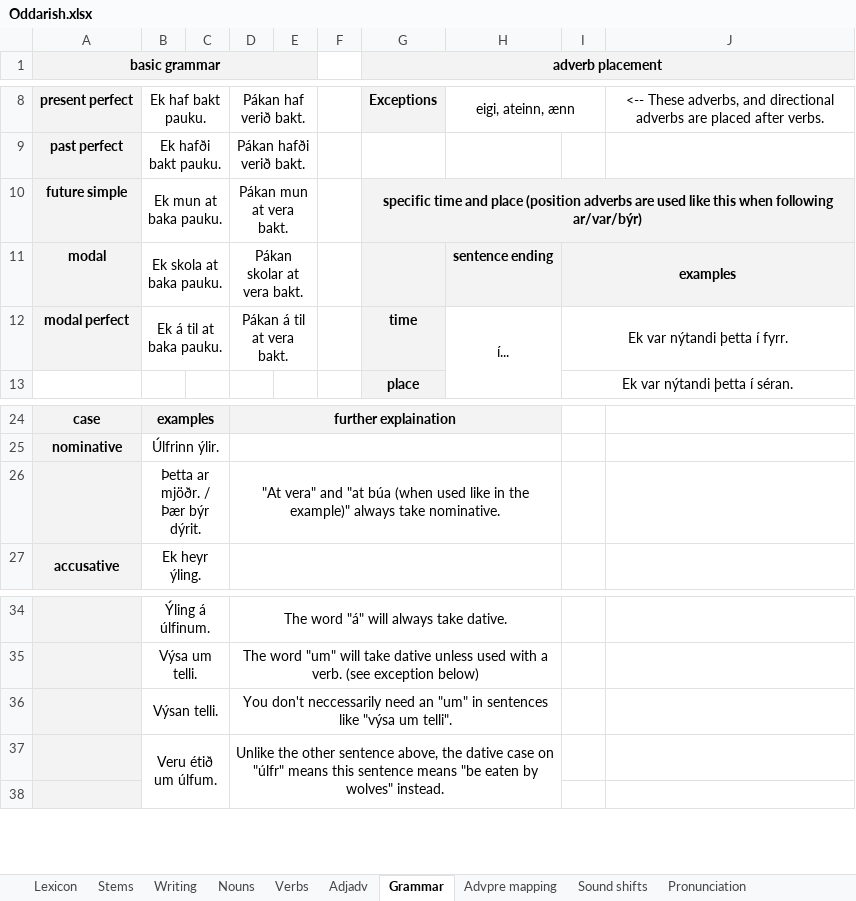
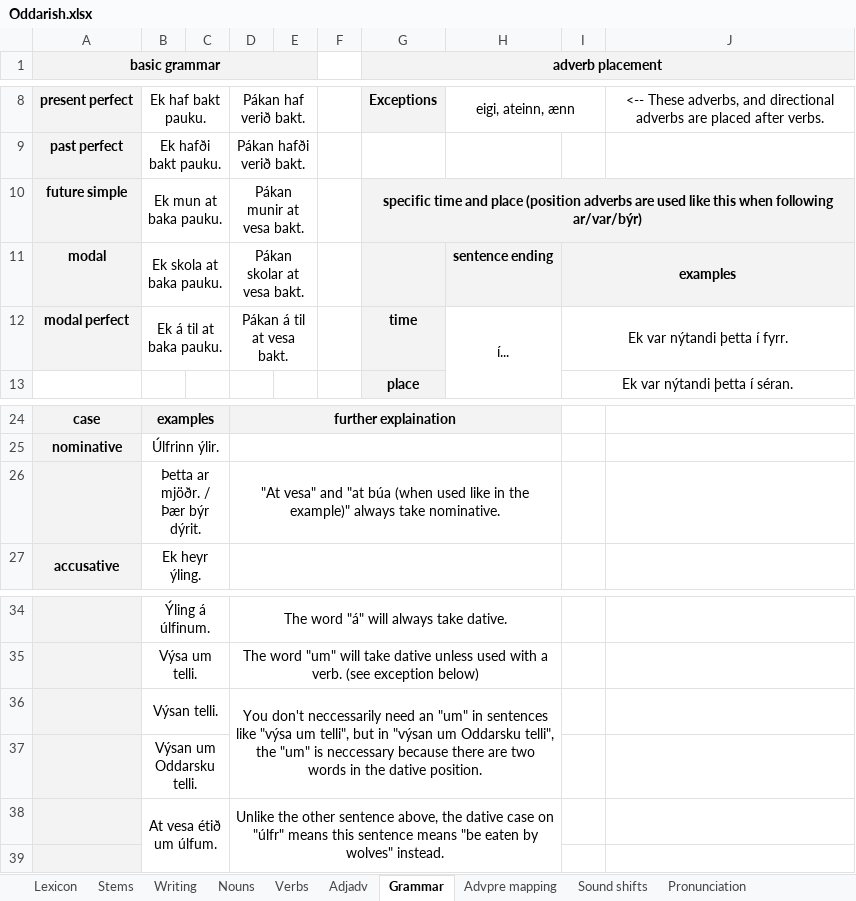
Before and after one commit to Oneo64/Aldraheimr, an Excel workbook: Literature/Languages/Oddarish.xlsx, sheet Grammar, drawn as a sheet; only a part is shown, gaps mark what is left out; values as stored, in another font and other column widths than the file's, no borders; charts and pictures not drawn; addresses are those after the commit; the diff names each change by its address in the sheet, - before the commit and + after, or states it on an @@ line.

Commit message:
Update Oddarish.xlsx

```diff
--- a/Literature/Languages/Oddarish.xlsx (sheet Grammar)
+++ b/Literature/Languages/Oddarish.xlsx (sheet Grammar)
-D10: Pákan mun at vera bakt.
+D10: Pákan munir at vesa bakt.
-D11: Pákan skolar at vera bakt.
+D11: Pákan skolar at vesa bakt.
-D12: Pákan á til at vera bakt.
+D12: Pákan á til at vesa bakt.
-D26: "At vera" and "at…
+D26: "At vesa" and "at…
-D36: …"výsa um telli".
+D36: …"výsa um telli", but in "výsan um Oddarsku telli", the "um" is neccessary because there are two words in the dative position.
+row 37:  | Výsan um Oddarsku telli.
-B38: Veru étið um úlfum.
+B38: At vesa étið um úlfum.
```
Also changed, not shown: sheet Lexicon.
